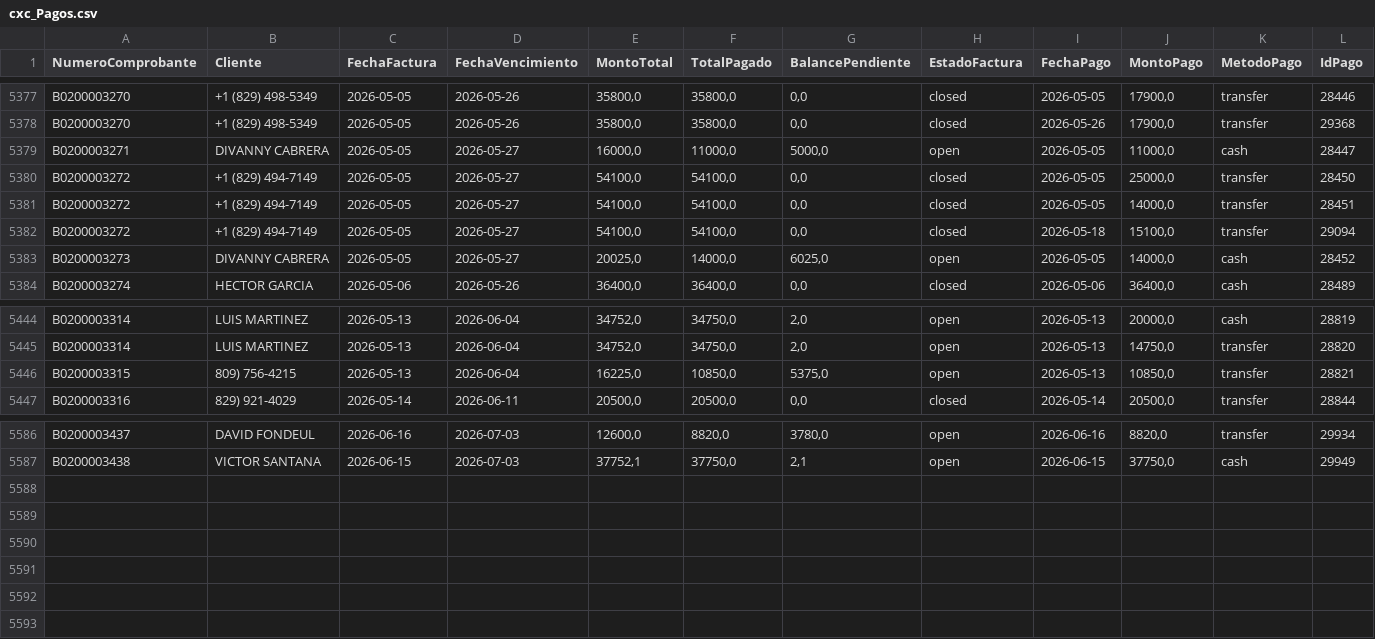
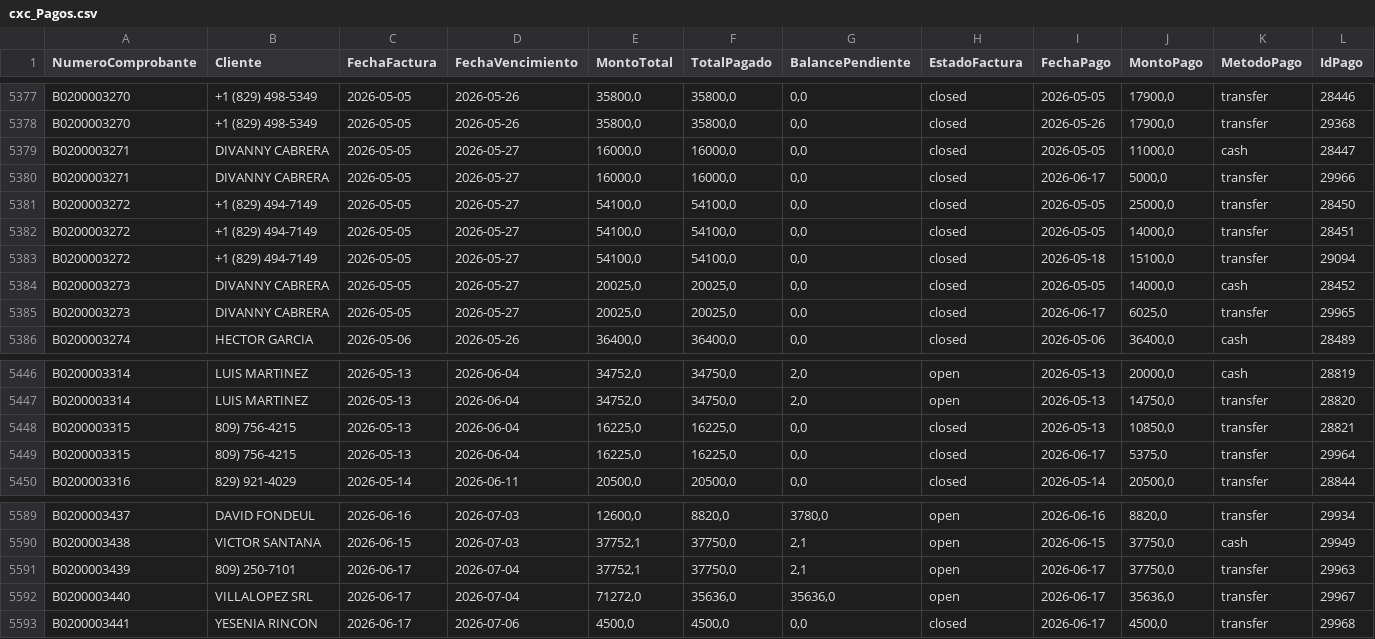
Before and after one commit to Osiris-14/reporte-cxc-alegra, a CSV file: cxc_Pagos.csv, drawn as a sheet; only a part is shown, gaps mark what is left out.

```diff
--- a/cxc_Pagos.csv
+++ b/cxc_Pagos.csv
@@ -5378,3 +5378,4 @@ B0200003270,+1 (829) 498-5349,2026-05-05,2026-05-26,"35800,0","35800,0","0,0",cl
 B0200003270,+1 (829) 498-5349,2026-05-05,2026-05-26,"35800,0","35800,0","0,0",closed,2026-05-26,"17900,0",transfer,29368
-B0200003271,DIVANNY CABRERA,2026-05-05,2026-05-27,"16000,0","11000,0","5000,0",open,2026-05-05,"11000,0",cash,28447
+B0200003271,DIVANNY CABRERA,2026-05-05,2026-05-27,"16000,0","16000,0","0,0",closed,2026-05-05,"11000,0",cash,28447
+B0200003271,DIVANNY CABRERA,2026-05-05,2026-05-27,"16000,0","16000,0","0,0",closed,2026-06-17,"5000,0",transfer,29966
 B0200003272,+1 (829) 494-7149,2026-05-05,2026-05-27,"54100,0","54100,0","0,0",closed,2026-05-05,"25000,0",transfer,28450
@@ -5382,3 +5383,4 @@ B0200003272,+1 (829) 494-7149,2026-05-05,2026-05-27,"54100,0","54100,0","0,0",cl
 B0200003272,+1 (829) 494-7149,2026-05-05,2026-05-27,"54100,0","54100,0","0,0",closed,2026-05-18,"15100,0",transfer,29094
-B0200003273,DIVANNY CABRERA,2026-05-05,2026-05-27,"20025,0","14000,0","6025,0",open,2026-05-05,"14000,0",cash,28452
+B0200003273,DIVANNY CABRERA,2026-05-05,2026-05-27,"20025,0","20025,0","0,0",closed,2026-05-05,"14000,0",cash,28452
+B0200003273,DIVANNY CABRERA,2026-05-05,2026-05-27,"20025,0","20025,0","0,0",closed,2026-06-17,"6025,0",transfer,29965
 B0200003274,HECTOR GARCIA,2026-05-06,2026-05-26,"36400,0","36400,0","0,0",closed,2026-05-06,"36400,0",cash,28489
@@ -5445,3 +5447,4 @@ B0200003314,LUIS MARTINEZ,2026-05-13,2026-06-04,"34752,0","34750,0","2,0",open,2
 B0200003314,LUIS MARTINEZ,2026-05-13,2026-06-04,"34752,0","34750,0","2,0",open,2026-05-13,"14750,0",transfer,28820
-B0200003315,809) 756-4215,2026-05-13,2026-06-04,"16225,0","10850,0","5375,0",open,2026-05-13,"10850,0",transfer,28821
+B0200003315,809) 756-4215,2026-05-13,2026-06-04,"16225,0","16225,0","0,0",closed,2026-05-13,"10850,0",transfer,28821
+B0200003315,809) 756-4215,2026-05-13,2026-06-04,"16225,0","16225,0","0,0",closed,2026-06-17,"5375,0",transfer,29964
 B0200003316,829) 921-4029,2026-05-14,2026-06-11,"20500,0","20500,0","0,0",closed,2026-05-14,"20500,0",transfer,28844
@@ -5587 +5590,4 @@ B0200003437,DAVID FONDEUL,2026-06-16,2026-07-03,"12600,0","8820,0","3780,0",open
 B0200003438,VICTOR SANTANA,2026-06-15,2026-07-03,"37752,1","37750,0","2,1",open,2026-06-15,"37750,0",cash,29949
+B0200003439,809) 250-7101,2026-06-17,2026-07-04,"37752,1","37750,0","2,1",open,2026-06-17,"37750,0",transfer,29963
+B0200003440,VILLALOPEZ SRL,2026-06-17,2026-07-04,"71272,0","35636,0","35636,0",open,2026-06-17,"35636,0",transfer,29967
+B0200003441,YESENIA RINCON ,2026-06-17,2026-07-06,"4500,0","4500,0","0,0",closed,2026-06-17,"4500,0",transfer,29968
```
